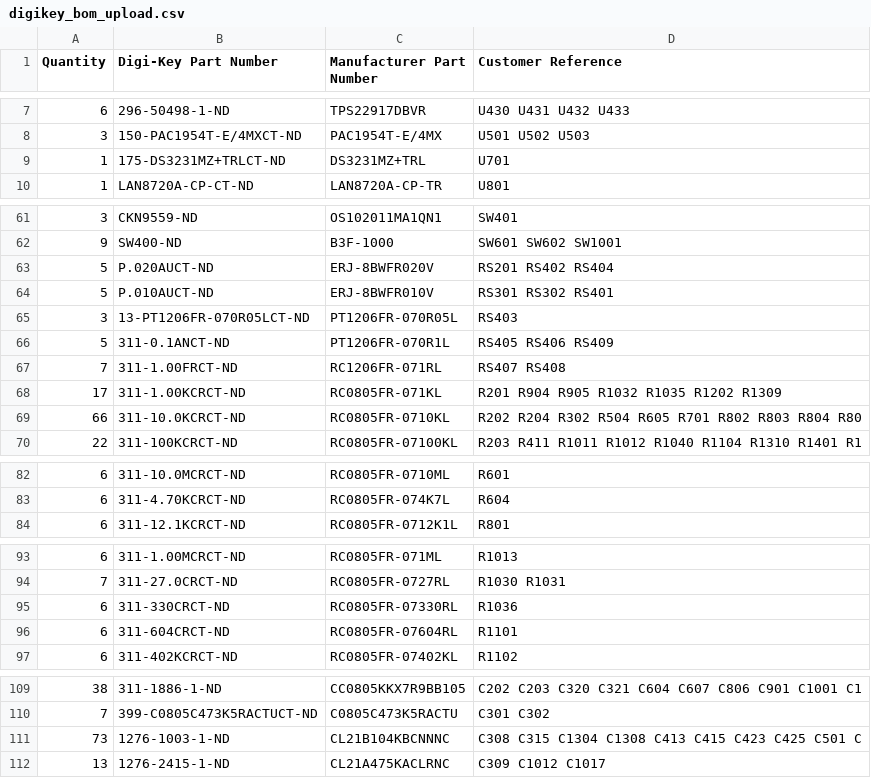
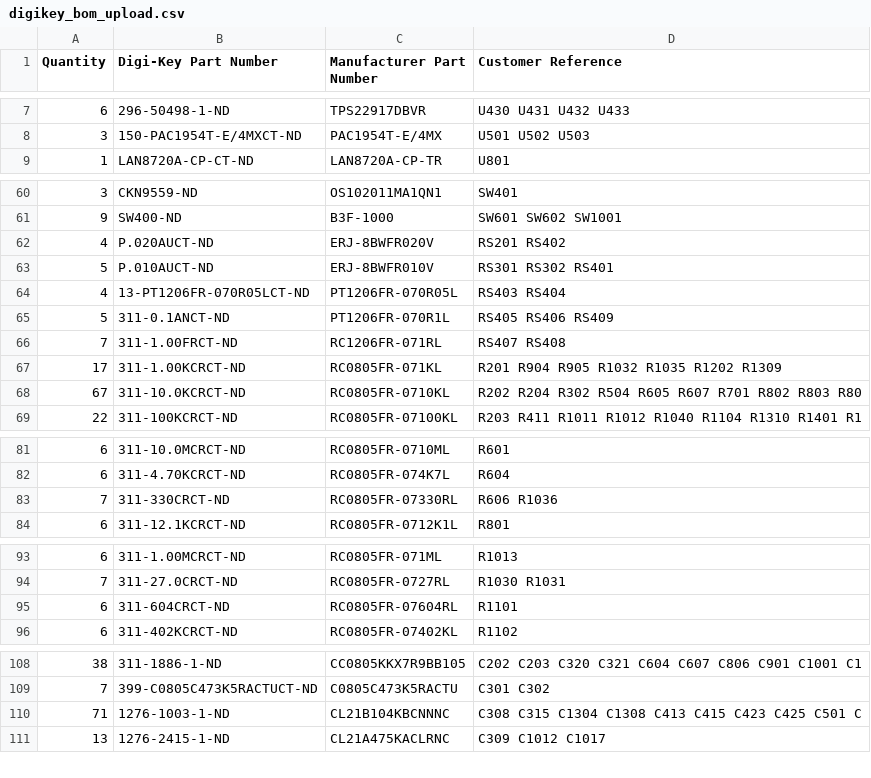
Before and after one commit to mummyJane/board_bsp, a CSV file: boards/adsb-test/hardware/bom/digikey_bom_upload.csv, drawn as a sheet; only a part is shown, gaps mark what is left out.

```diff
--- a/boards/adsb-test/hardware/bom/digikey_bom_upload.csv
+++ b/boards/adsb-test/hardware/bom/digikey_bom_upload.csv
@@ -8,3 +8,2 @@ Quantity,Digi-Key Part Number,Manufacturer Part Number,Customer Reference
 3,150-PAC1954T-E/4MXCT-ND,PAC1954T-E/4MX,U501 U502 U503
-1,175-DS3231MZ+TRLCT-ND,DS3231MZ+TRL,U701
 1,LAN8720A-CP-CT-ND,LAN8720A-CP-TR,U801
@@ -62,5 +61,5 @@ Quantity,Digi-Key Part Number,Manufacturer Part Number,Customer Reference
 9,SW400-ND,B3F-1000,SW601 SW602 SW1001
-5,P.020AUCT-ND,ERJ-8BWFR020V,RS201 RS402 RS404
+4,P.020AUCT-ND,ERJ-8BWFR020V,RS201 RS402
 5,P.010AUCT-ND,ERJ-8BWFR010V,RS301 RS302 RS401
-3,13-PT1206FR-070R05LCT-ND,PT1206FR-070R05L,RS403
+4,13-PT1206FR-070R05LCT-ND,PT1206FR-070R05L,RS403 RS404
 5,311-0.1ANCT-ND,PT1206FR-070R1L,RS405 RS406 RS409
@@ -68,3 +67,3 @@ Quantity,Digi-Key Part Number,Manufacturer Part Number,Customer Reference
 17,311-1.00KCRCT-ND,RC0805FR-071KL,R201 R904 R905 R1032 R1035 R1202 R1309
-66,311-10.0KCRCT-ND,RC0805FR-0710KL,R202 R204 R302 R504 R605 R701 R802 R803 R804 R80
+67,311-10.0KCRCT-ND,RC0805FR-0710KL,R202 R204 R302 R504 R605 R607 R701 R802 R803 R80
 22,311-100KCRCT-ND,RC0805FR-07100KL,R203 R411 R1011 R1012 R1040 R1104 R1310 R1401 R1
@@ -83,2 +82,3 @@ Quantity,Digi-Key Part Number,Manufacturer Part Number,Customer Reference
 6,311-4.70KCRCT-ND,RC0805FR-074K7L,R604
+7,311-330CRCT-ND,RC0805FR-07330RL,R606 R1036
 6,311-12.1KCRCT-ND,RC0805FR-0712K1L,R801
@@ -94,3 +94,2 @@ Quantity,Digi-Key Part Number,Manufacturer Part Number,Customer Reference
 7,311-27.0CRCT-ND,RC0805FR-0727RL,R1030 R1031
-6,311-330CRCT-ND,RC0805FR-07330RL,R1036
 6,311-604CRCT-ND,RC0805FR-07604RL,R1101
@@ -110,3 +109,3 @@ Quantity,Digi-Key Part Number,Manufacturer Part Number,Customer Reference
 7,399-C0805C473K5RACTUCT-ND,C0805C473K5RACTU,C301 C302
-73,1276-1003-1-ND,CL21B104KBCNNNC,C308 C315 C1304 C1308 C413 C415 C423 C425 C501 C
+71,1276-1003-1-ND,CL21B104KBCNNNC,C308 C315 C1304 C1308 C413 C415 C423 C425 C501 C
 13,1276-2415-1-ND,CL21A475KACLRNC,C309 C1012 C1017
```
Also changed, not shown: boards/adsb-test/hardware/bom/ADSB_Test_BOM.csv, boards/adsb-test/hardware/bom/parts.csv, 45 other files.
